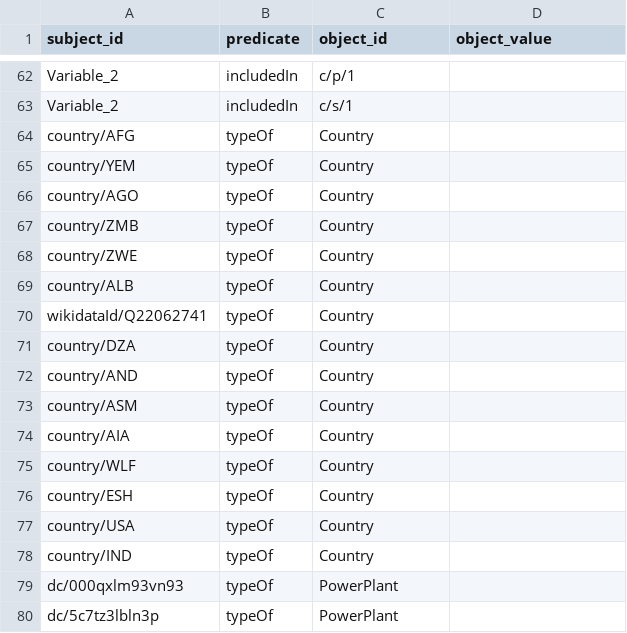
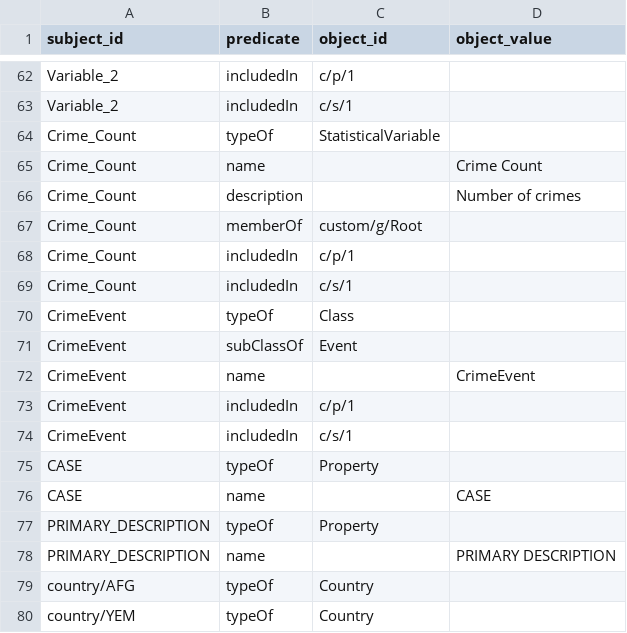
Before and after one commit to datacommonsorg/import, a CSV file: simple/sample/output/triples.csv, drawn as a sheet; only a part is shown, gaps mark what is left out; the shorter side is filled out with more unchanged rows; the diff names each change by its address in the sheet, - before the commit and + after, or states it on an @@ line.

```diff
--- a/simple/sample/output/triples.csv
+++ b/simple/sample/output/triples.csv
+row 64: Crime_Count | typeOf | StatisticalVariable
+row 65: Crime_Count | name |  | Crime Count
+row 66: Crime_Count | description |  | Number of crimes
+row 67: Crime_Count | memberOf | custom/g/Root
+row 68: Crime_Count | includedIn | c/p/1
+row 69: Crime_Count | includedIn | c/s/1
+row 70: CrimeEvent | typeOf | Class
+row 71: CrimeEvent | subClassOf | Event
+row 72: CrimeEvent | name |  | CrimeEvent
+row 73: CrimeEvent | includedIn | c/p/1
+row 74: CrimeEvent | includedIn | c/s/1
+row 75: CASE | typeOf | Property
+row 76: CASE | name |  | CASE
+row 77: PRIMARY_DESCRIPTION | typeOf | Property
+row 78: PRIMARY_DESCRIPTION | name |  | PRIMARY DESCRIPTION
```
Also changed, not shown: simple/sample/output/debug/observations.csv, 12 other files.
